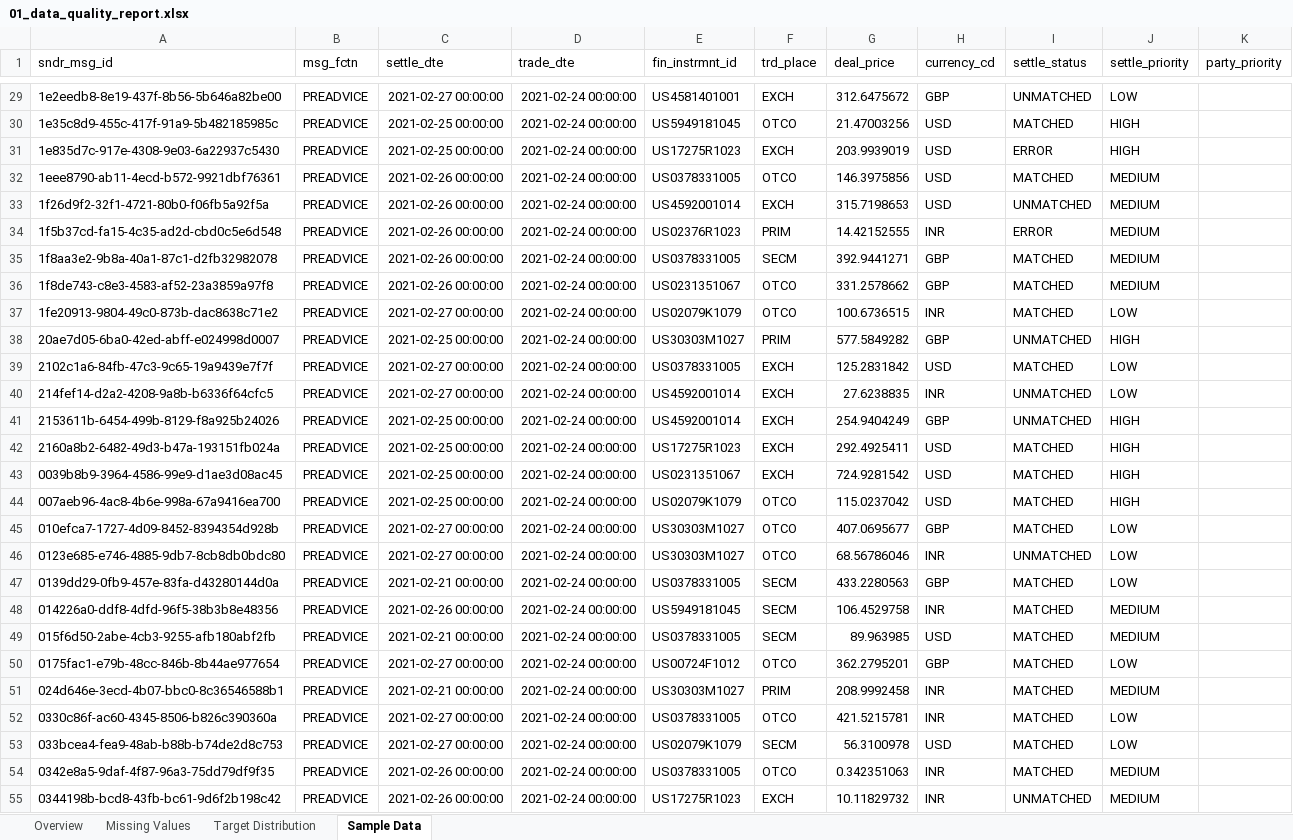
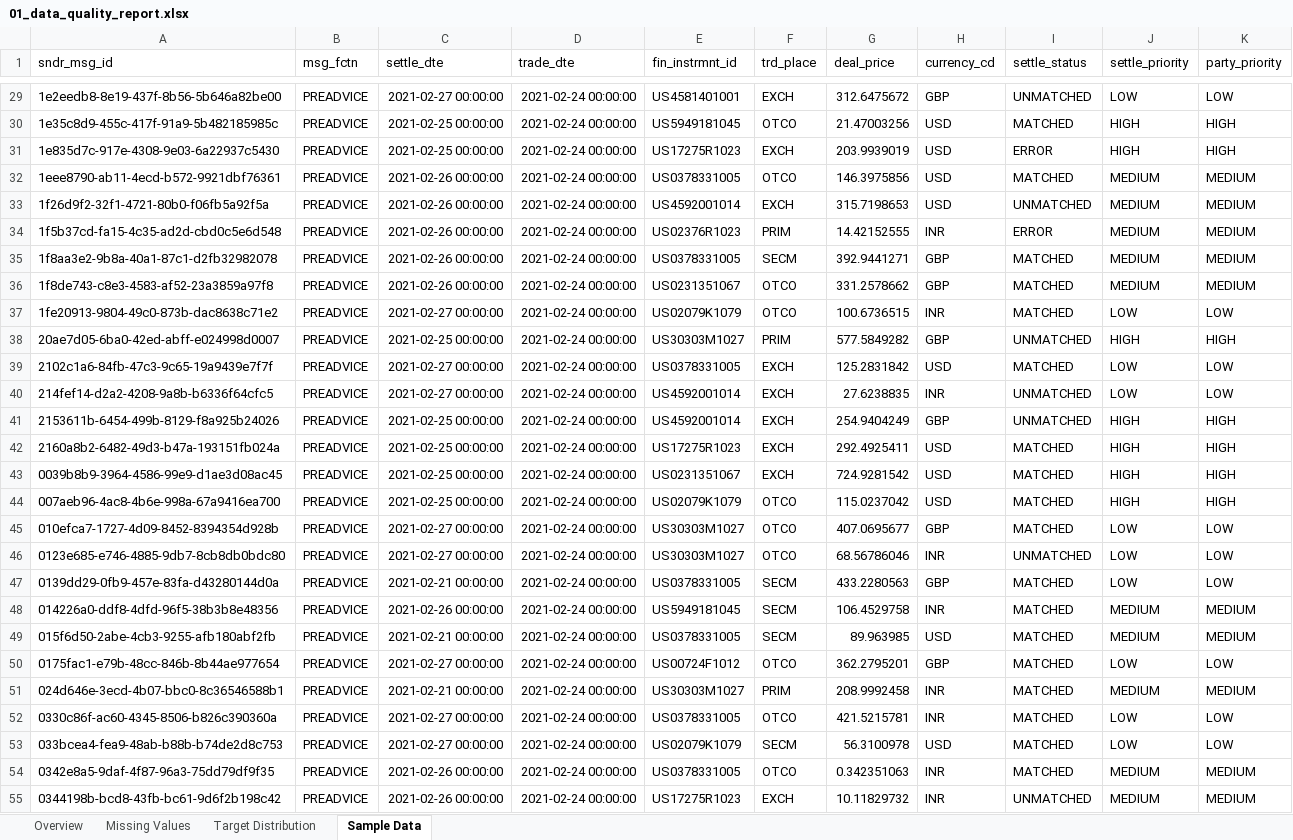
Before and after one commit to Client-Engineering-Indonesia/Bob-Workshop-IBM-Indonesia, an Excel workbook: Module-3-DataScientist and ML/results/reports/01_data_quality_report.xlsx, sheet Sample Data, drawn as a sheet; only a part is shown, gaps mark what is left out; values as stored, in another font and other column widths than the file's, no borders; the diff covers the shown part only; the diff names each change by its address in the sheet, - before the commit and + after, or states it on an @@ line.

```diff
--- a/Module-3-DataScientist and ML/results/reports/01_data_quality_report.xlsx (sheet Sample Data)
+++ b/Module-3-DataScientist and ML/results/reports/01_data_quality_report.xlsx (sheet Sample Data)
-K29 (party_priority): (empty)
+K29 (party_priority): LOW
-K30:K31 (party_priority): (empty)
+K30:K31 (party_priority): HIGH
-K32:K36 (party_priority): (empty)
+K32:K36 (party_priority): MEDIUM
-K37 (party_priority): (empty)
+K37 (party_priority): LOW
-K38 (party_priority): (empty)
+K38 (party_priority): HIGH
-K39:K40 (party_priority): (empty)
+K39:K40 (party_priority): LOW
-K41:K44 (party_priority): (empty)
+K41:K44 (party_priority): HIGH
-K45:K47 (party_priority): (empty)
+K45:K47 (party_priority): LOW
-K48:K49 (party_priority): (empty)
+K48:K49 (party_priority): MEDIUM
-K50 (party_priority): (empty)
+K50 (party_priority): LOW
-K51 (party_priority): (empty)
+K51 (party_priority): MEDIUM
-K52:K53 (party_priority): (empty)
+K52:K53 (party_priority): LOW
-K54:K55 (party_priority): (empty)
+K54:K55 (party_priority): MEDIUM
```
Also changed, not shown: 73 edited cells elsewhere in this sheet, Module-3-DataScientist and ML/results/reports/02_feature_engineering_report.xlsx, Module-3-DataScientist and ML/results/reports/03_model_results_report.xlsx, 14 other files.
